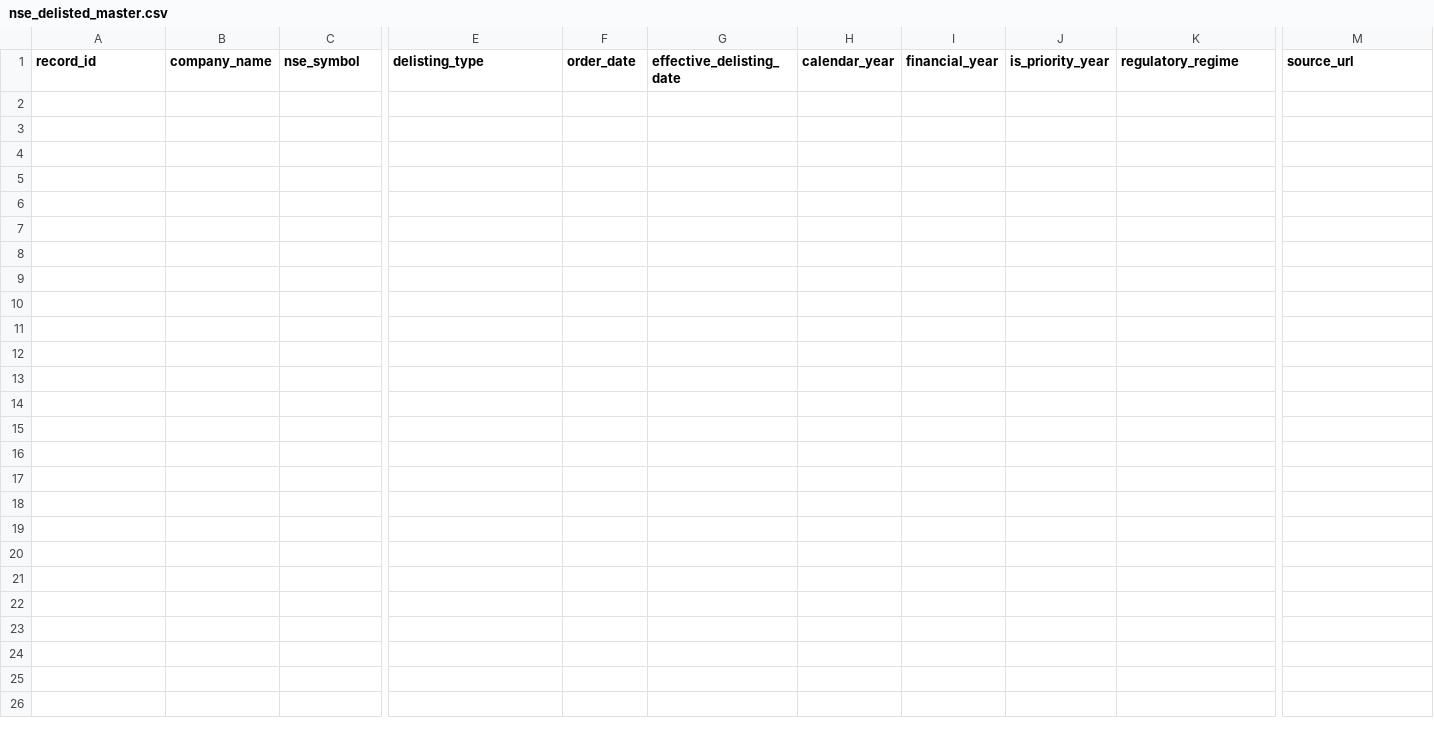
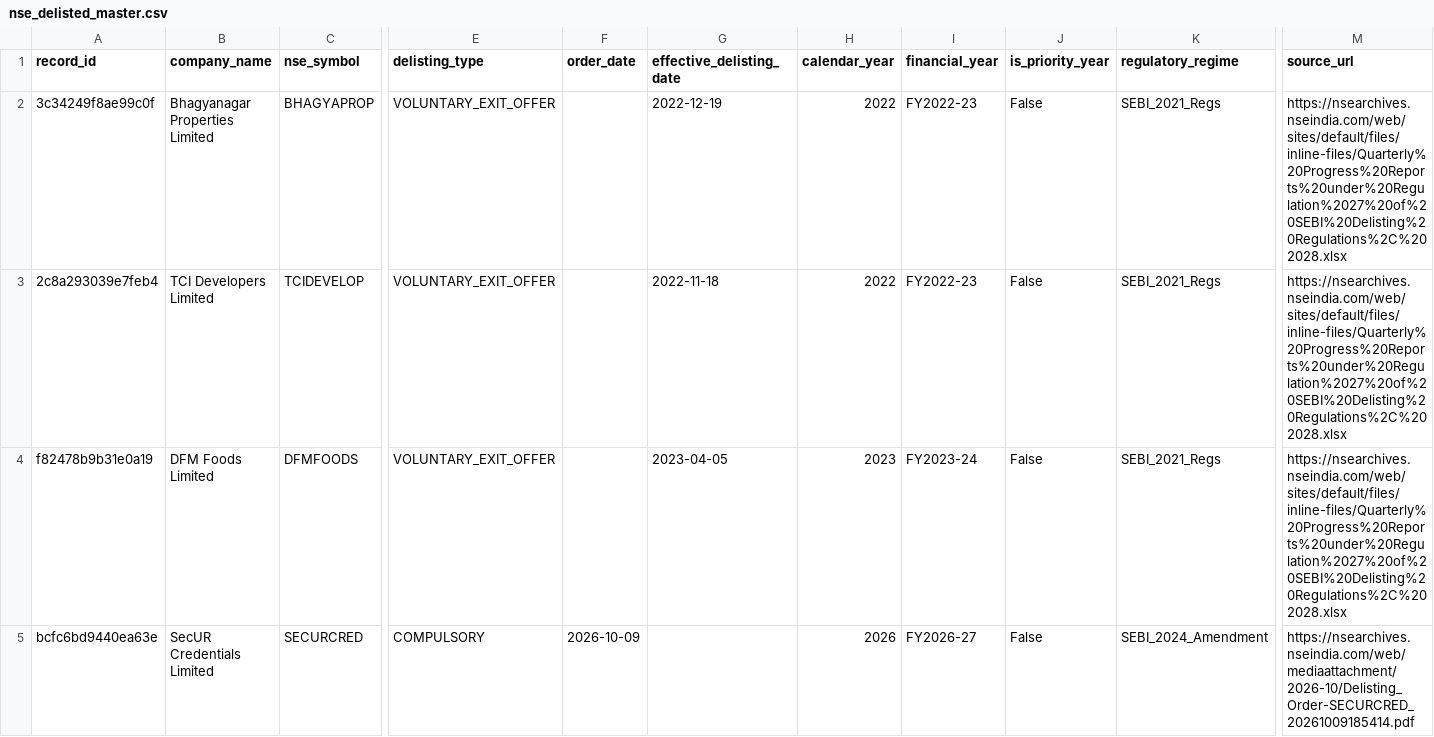
Before and after one commit to ArnavThapliyal/rag-unified, a CSV file: data/processed/nse_delisted_master.csv, drawn as a sheet; only a part is shown, gaps mark what is left out; rows hold the shown columns only; the diff names each change by its address in the sheet, - before the commit and + after, or states it on an @@ line.

```diff
--- a/data/processed/nse_delisted_master.csv
+++ b/data/processed/nse_delisted_master.csv
+row 2: 3c34249f8ae99c0f | Bhagyanagar Properties Limited | BHAGYAPROP | VOLUNTARY_EXIT_OFFER |  | 2022-12-19 | 2022 | FY2022-23 | False | SEBI_2021_Regs | https://nsearchives.nseindia.com/web/sites/default/files/inline-files/Quarterly%20Progress%20Reports%20under%20Regulation%2027%20of%20SEBI%20Delisting%20Regulations%2C%202028.xlsx
+row 3: 2c8a293039e7feb4 | TCI Developers Limited | TCIDEVELOP | VOLUNTARY_EXIT_OFFER |  | 2022-11-18 | 2022 | FY2022-23 | False | SEBI_2021_Regs | https://nsearchives.nseindia.com/web/sites/default/files/inline-files/Quarterly%20Progress%20Reports%20under%20Regulation%2027%20of%20SEBI%20Delisting%20Regulations%2C%202028.xlsx
+row 4: f82478b9b31e0a19 | DFM Foods Limited | DFMFOODS | VOLUNTARY_EXIT_OFFER |  | 2023-04-05 | 2023 | FY2023-24 | False | SEBI_2021_Regs | https://nsearchives.nseindia.com/web/sites/default/files/inline-files/Quarterly%20Progress%20Reports%20under%20Regulation%2027%20of%20SEBI%20Delisting%20Regulations%2C%202028.xlsx
+row 5: bcfc6bd9440ea63e | SecUR Credentials Limited | SECURCRED | COMPULSORY | 2026-10-09 |  | 2026 | FY2026-27 | False | SEBI_2024_Amendment | https://nsearchives.nseindia.com/web/mediaattachment/2026-10/Delisting_Order-SECURCRED_20261009185414.pdf
```
Also changed, not shown: 28 other files.
